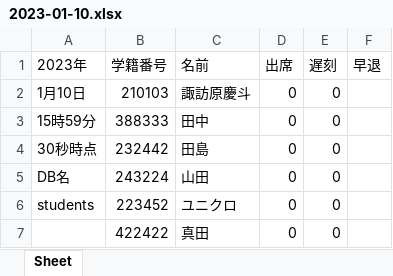
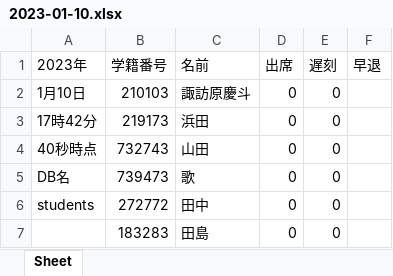
Before and after one commit to keitosuwahara/AI_camera, an Excel workbook: database/xl_dir/2023_1/2023-01-10.xlsx, sheet Sheet, drawn as a sheet; values as stored, in another font and other column widths than the file's, no borders; removed rows and columns are numbered as before the commit, all else as after; the diff names each change by its address in the sheet, - before the commit and + after, or states it on an @@ line.

```diff
--- a/database/xl_dir/2023_1/2023-01-10.xlsx (sheet Sheet)
+++ b/database/xl_dir/2023_1/2023-01-10.xlsx (sheet Sheet)
-row 3: 15時59分 | 388333 | 田中 | 0 | 0
+row 3: 17時42分 | 219173 | 浜田 | 0 | 0
-A4 (2023年): 30秒時点
+A4 (2023年): 40秒時点
-B4 (学籍番号): 232442
+B4 (学籍番号): 732743
-C4 (名前): 田島
+C4 (名前): 山田
-B5 (学籍番号): 243224
+B5 (学籍番号): 739473
-C5 (名前): 山田
+C5 (名前): 歌
-B6 (学籍番号): 223452
+B6 (学籍番号): 272772
-C6 (名前): ユニクロ
+C6 (名前): 田中
-B7 (学籍番号): 422422
+B7 (学籍番号): 183283
-C7 (名前): 真田
+C7 (名前): 田島
```
Also changed, not shown: 登録用紙/2023年度生徒情報登録用紙.xlsx, 登録用紙/作成済み生徒情報/2023年度生徒情報登録用紙.xlsx, 4 other files.
